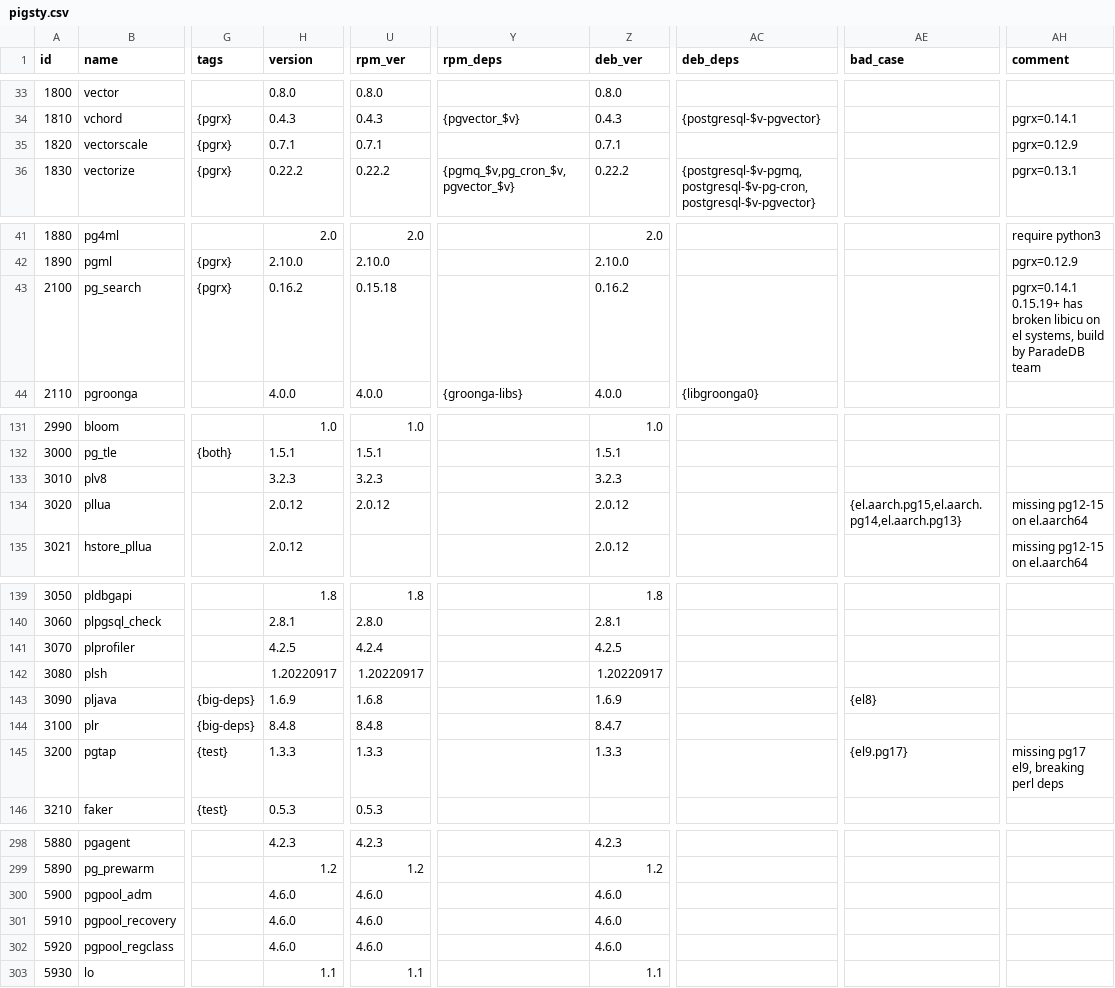
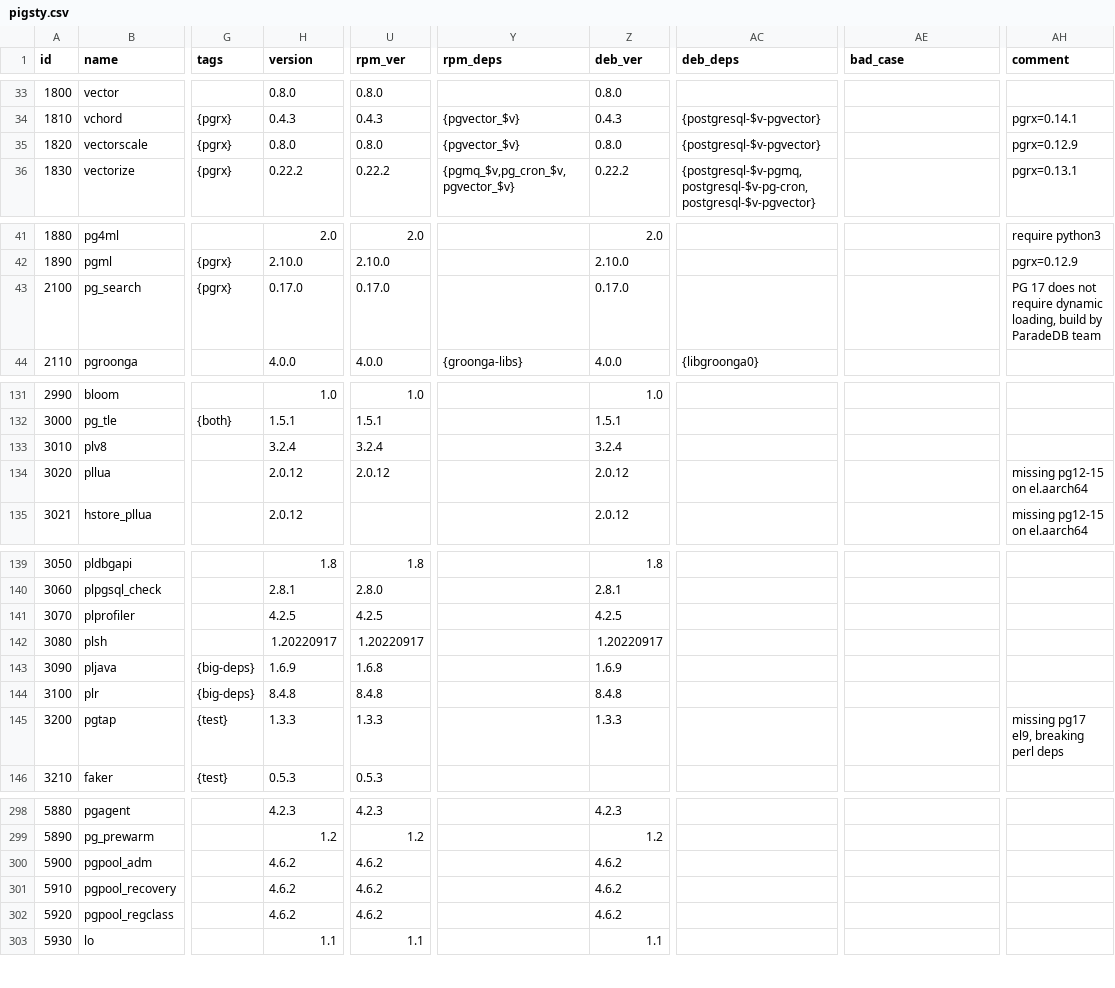
Before and after one commit to pgsty/ext, a CSV file: data/pigsty.csv, drawn as a sheet; only a part is shown, gaps mark what is left out; the diff covers the shown part only; the diff names each change by its address in the sheet, - before the commit and + after, or states it on an @@ line.

Commit message:
update extension catalog to the latest version

```diff
--- a/data/pigsty.csv
+++ b/data/pigsty.csv
-H35 (version): 0.7.1
+H35 (version): 0.8.0
-U35 (rpm_ver): 0.7.1
+U35 (rpm_ver): 0.8.0
-Y35 (rpm_deps): (empty)
+Y35 (rpm_deps): {pgvector_$v}
-Z35 (deb_ver): 0.7.1
+Z35 (deb_ver): 0.8.0
-AC35 (deb_deps): (empty)
+AC35 (deb_deps): {postgresql-$v-pgvector}
-H43 (version): 0.16.2
+H43 (version): 0.17.0
-U43 (rpm_ver): 0.15.18
+U43 (rpm_ver): 0.17.0
-Z43 (deb_ver): 0.16.2
+Z43 (deb_ver): 0.17.0
-AH43 (comment): pgrx=0.14.1 0.15.19+ has broken libicu on el systems, build by…
+AH43 (comment): PG 17 does not require dynamic loading, build by…
-H133 (version): 3.2.3
+H133 (version): 3.2.4
-U133 (rpm_ver): 3.2.3
+U133 (rpm_ver): 3.2.4
-Z133 (deb_ver): 3.2.3
+Z133 (deb_ver): 3.2.4
-AE134 (bad_case): {el.aarch.pg15,el.aarch.pg14,el.aarch.pg13}
+AE134 (bad_case): (empty)
-U141 (rpm_ver): 4.2.4
+U141 (rpm_ver): 4.2.5
-AE143 (bad_case): {el8}
+AE143 (bad_case): (empty)
-Z144 (deb_ver): 8.4.7
+Z144 (deb_ver): 8.4.8
-AE145 (bad_case): {el9.pg17}
+AE145 (bad_case): (empty)
-H300:H302 (version): 4.6.0
+H300:H302 (version): 4.6.2
-U300:U302 (rpm_ver): 4.6.0
+U300:U302 (rpm_ver): 4.6.2
-Z300:Z302 (deb_ver): 4.6.0
+Z300:Z302 (deb_ver): 4.6.2
```
Also changed, not shown: 87 edited cells elsewhere in this file, data/extension.csv, data/repository.csv, 48 other files.
